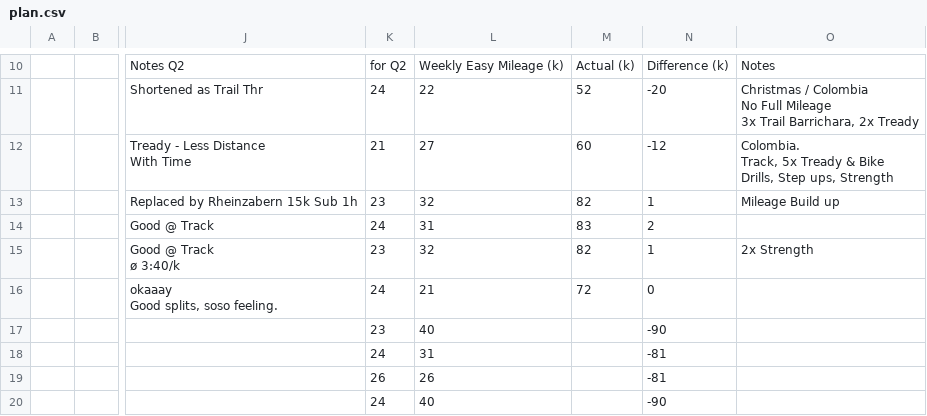
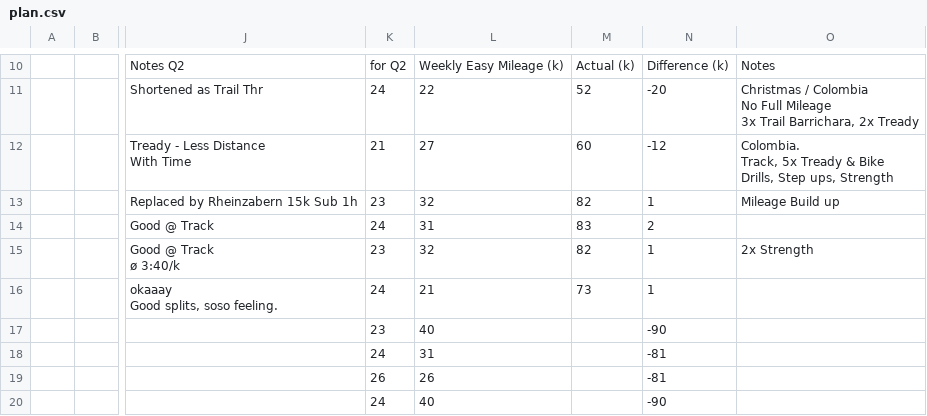
Before and after one commit to daniel-vera-g/training-block, a CSV file: plan.csv, drawn as a sheet; only a part is shown, gaps mark what is left out; the diff names each change by its address in the sheet, - before the commit and + after, or states it on an @@ line.

Commit message:
Deploying to gh-pages from @ daniel-vera-g/training-block@e182bfd5950bae852ea2b6b86291732393d5f719 🚀

```diff
--- a/plan.csv
+++ b/plan.csv
-M16: 72
+M16: 73
-N16: 0
+N16: 1
```
